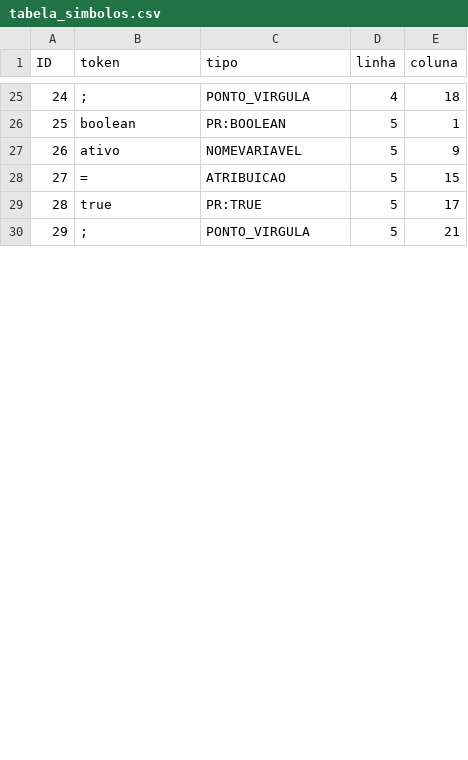
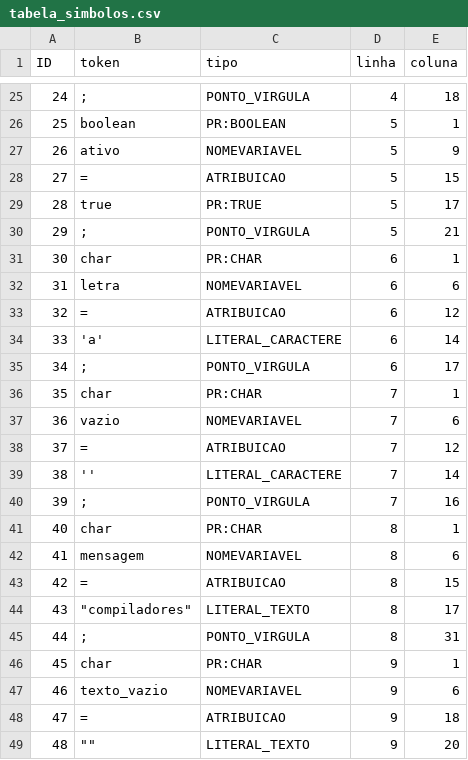
Before and after one commit to MirkosUFN/compiladores2026, a CSV file: AnaliseSintatica/Exercicio1/luiz_miguel/tabela_simbolos.csv, drawn as a sheet; only a part is shown, gaps mark what is left out; the diff covers the shown part only; the diff names each change by its address in the sheet, - before the commit and + after, or states it on an @@ line.

```diff
--- a/AnaliseSintatica/Exercicio1/luiz_miguel/tabela_simbolos.csv
+++ b/AnaliseSintatica/Exercicio1/luiz_miguel/tabela_simbolos.csv
+row 31: 30 | char | PR:CHAR | 6 | 1
+row 32: 31 | letra | NOMEVARIAVEL | 6 | 6
+row 33: 32 | = | ATRIBUICAO | 6 | 12
+row 34: 33 | 'a' | LITERAL_CARACTERE | 6 | 14
+row 35: 34 | ; | PONTO_VIRGULA | 6 | 17
+row 36: 35 | char | PR:CHAR | 7 | 1
+row 37: 36 | vazio | NOMEVARIAVEL | 7 | 6
+row 38: 37 | = | ATRIBUICAO | 7 | 12
+row 39: 38 | '' | LITERAL_CARACTERE | 7 | 14
+row 40: 39 | ; | PONTO_VIRGULA | 7 | 16
+row 41: 40 | char | PR:CHAR | 8 | 1
+row 42: 41 | mensagem | NOMEVARIAVEL | 8 | 6
+row 43: 42 | = | ATRIBUICAO | 8 | 15
+row 44: 43 | "compiladores" | LITERAL_TEXTO | 8 | 17
+row 45: 44 | ; | PONTO_VIRGULA | 8 | 31
+row 46: 45 | char | PR:CHAR | 9 | 1
+row 47: 46 | texto_vazio | NOMEVARIAVEL | 9 | 6
+row 48: 47 | = | ATRIBUICAO | 9 | 18
+row 49: 48 | "" | LITERAL_TEXTO | 9 | 20
```
Also changed, not shown: 1 added row, 10 edited cells and row numbers in column A elsewhere in this file, 4 other files.
